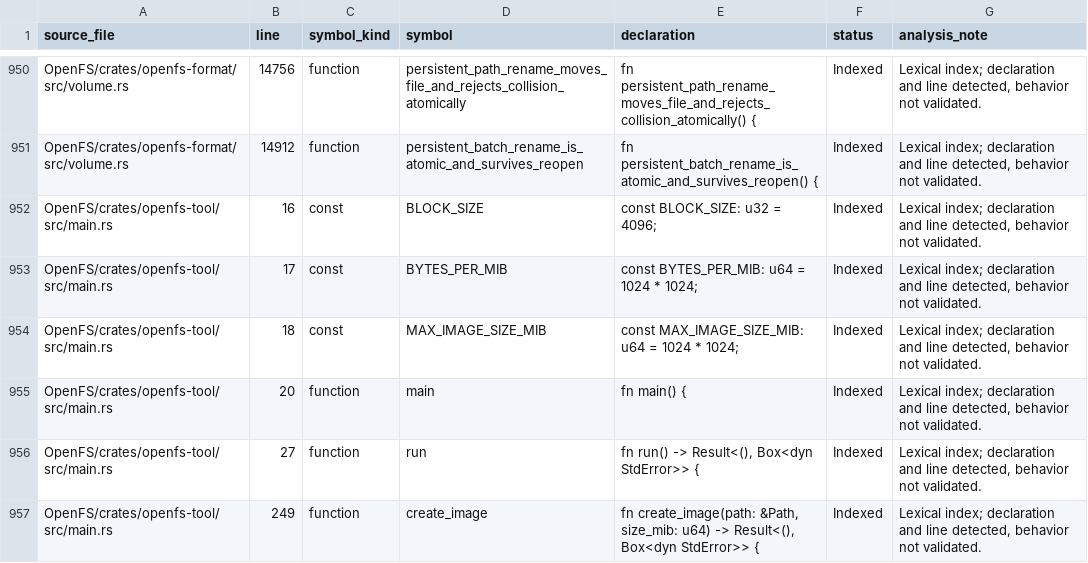
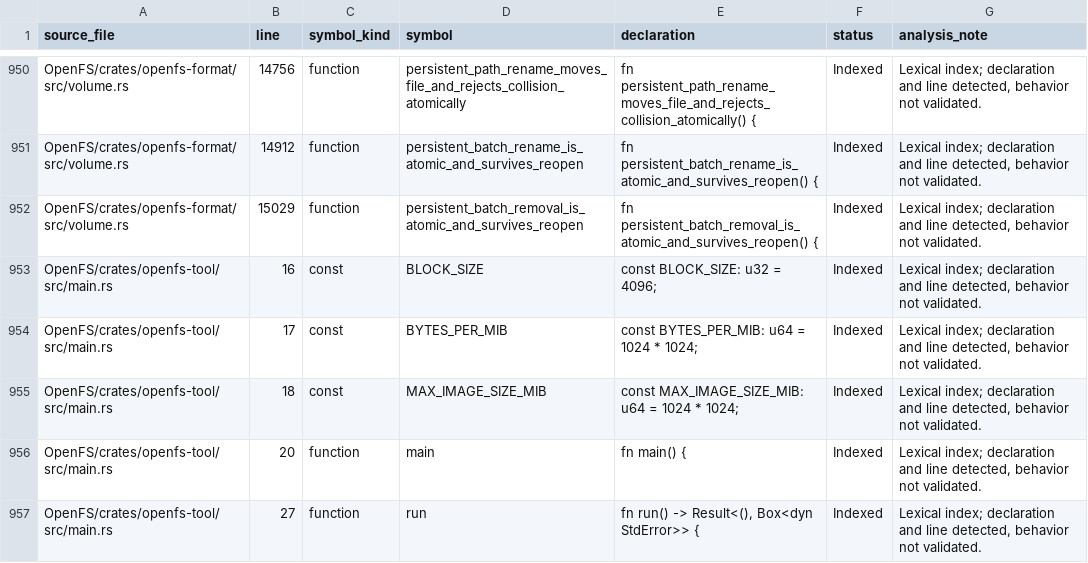
Before and after one commit to Likounsee/OpenFS, a CSV file: OpenFS/docs/INVENTAIRE_SYMBOLES.csv, drawn as a sheet; only a part is shown, gaps mark what is left out; the shorter side is filled out with more unchanged rows.

Commit message:
test(format): cover atomic persistent batch removal

```diff
--- a/OpenFS/docs/INVENTAIRE_SYMBOLES.csv
+++ b/OpenFS/docs/INVENTAIRE_SYMBOLES.csv
@@ -951,2 +951,3 @@ source_file,line,symbol_kind,symbol,declaration,status,analysis_note
 "OpenFS/crates/openfs-format/src/volume.rs","14912","function","persistent_batch_rename_is_atomic_and_survives_reopen","fn persistent_batch_rename_is_atomic_and_survives_reopen() {","Indexed","Lexical index; declaration and line detected, behavior not validated."
+"OpenFS/crates/openfs-format/src/volume.rs","15029","function","persistent_batch_removal_is_atomic_and_survives_reopen","fn persistent_batch_removal_is_atomic_and_survives_reopen() {","Indexed","Lexical index; declaration and line detected, behavior not validated."
 "OpenFS/crates/openfs-tool/src/main.rs","16","const","BLOCK_SIZE","const BLOCK_SIZE: u32 = 4096;","Indexed","Lexical index; declaration and line detected, behavior not validated."
```
Also changed, not shown: OpenFS/docs/INVENTAIRE_FICHIERS.csv, 1 other file.
